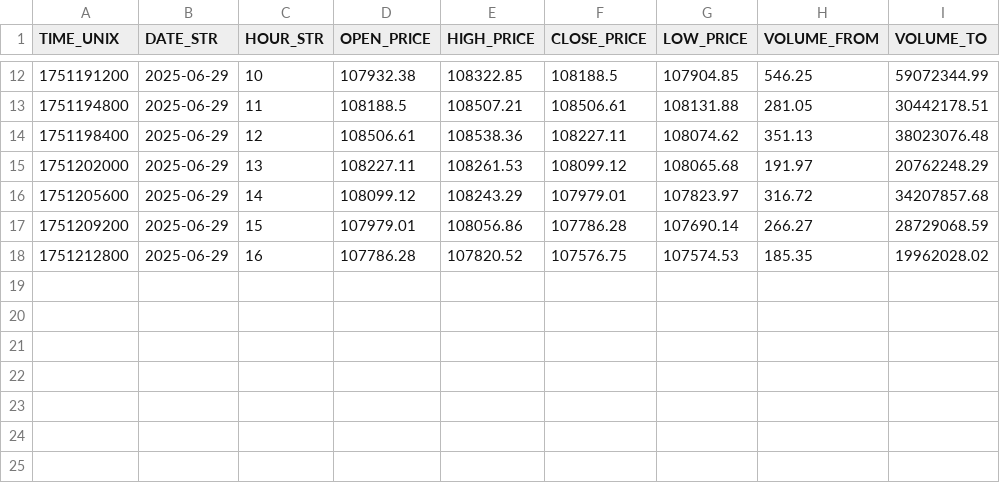
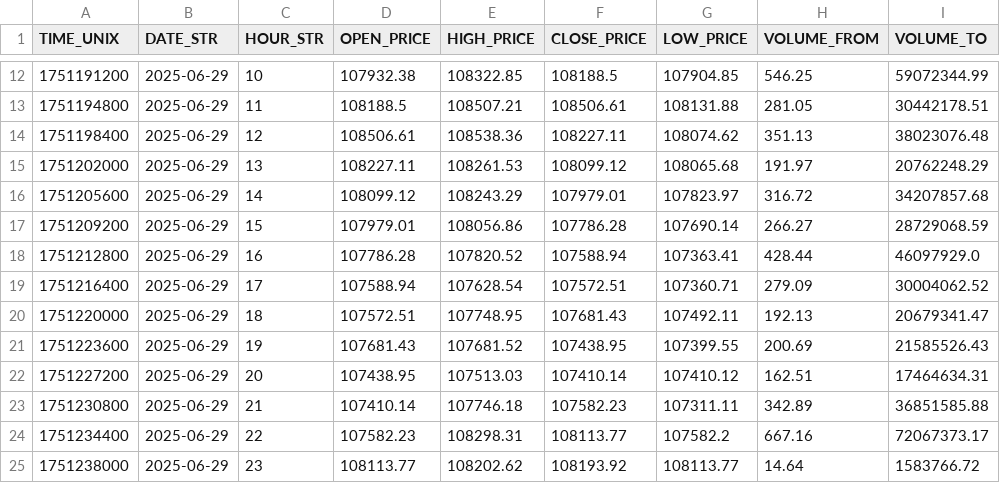
Before and after one commit to mouadja02/bitcoin-technical-indicators-dataset, a CSV file: btc_ohclv_2025-06-29.csv, drawn as a sheet; only a part is shown, gaps mark what is left out.

Commit message:
Snowflake table daily backup for 2025-06-29

```diff
--- a/btc_ohclv_2025-06-29.csv
+++ b/btc_ohclv_2025-06-29.csv
@@ -17,2 +17,9 @@ TIME_UNIX,DATE_STR,HOUR_STR,OPEN_PRICE,HIGH_PRICE,CLOSE_PRICE,LOW_PRICE,VOLUME_F
 1751209200,2025-06-29,15,107979.01,108056.86,107786.28,107690.14,266.27,28729068.59
-1751212800,2025-06-29,16,107786.28,107820.52,107576.75,107574.53,185.35,19962028.02
+1751212800,2025-06-29,16,107786.28,107820.52,107588.94,107363.41,428.44,46097929.0
+1751216400,2025-06-29,17,107588.94,107628.54,107572.51,107360.71,279.09,30004062.52
+1751220000,2025-06-29,18,107572.51,107748.95,107681.43,107492.11,192.13,20679341.47
+1751223600,2025-06-29,19,107681.43,107681.52,107438.95,107399.55,200.69,21585526.43
+1751227200,2025-06-29,20,107438.95,107513.03,107410.14,107410.12,162.51,17464634.31
+1751230800,2025-06-29,21,107410.14,107746.18,107582.23,107311.11,342.89,36851585.88
+1751234400,2025-06-29,22,107582.23,108298.31,108113.77,107582.2,667.16,72067373.17
+1751238000,2025-06-29,23,108113.77,108202.62,108193.92,108113.77,14.64,1583766.72
```
